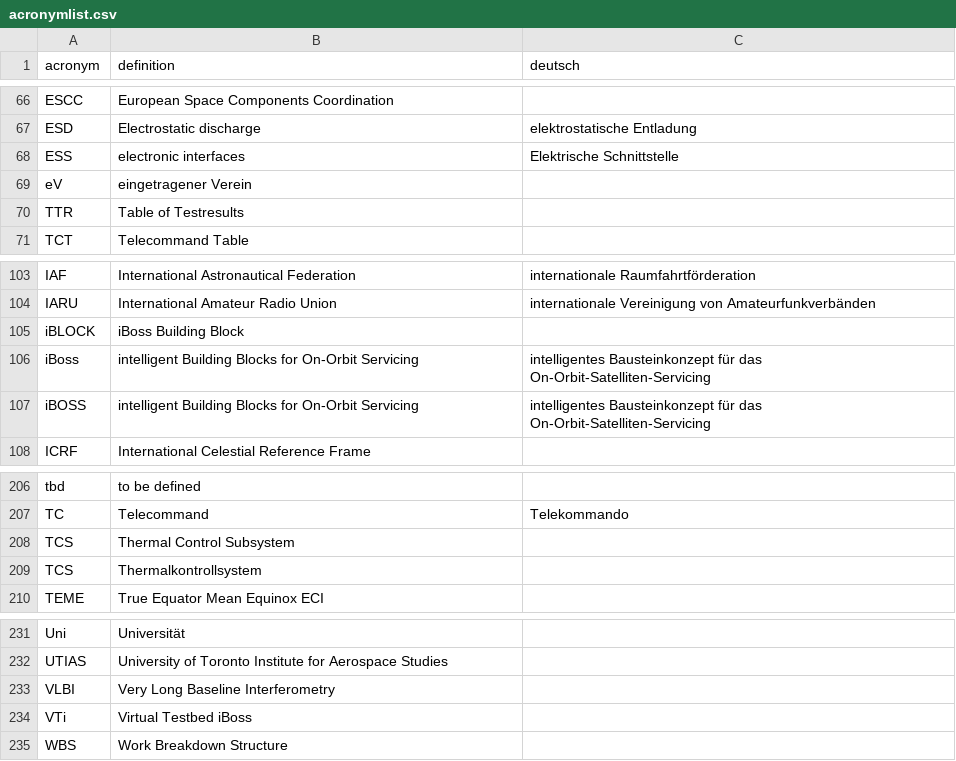
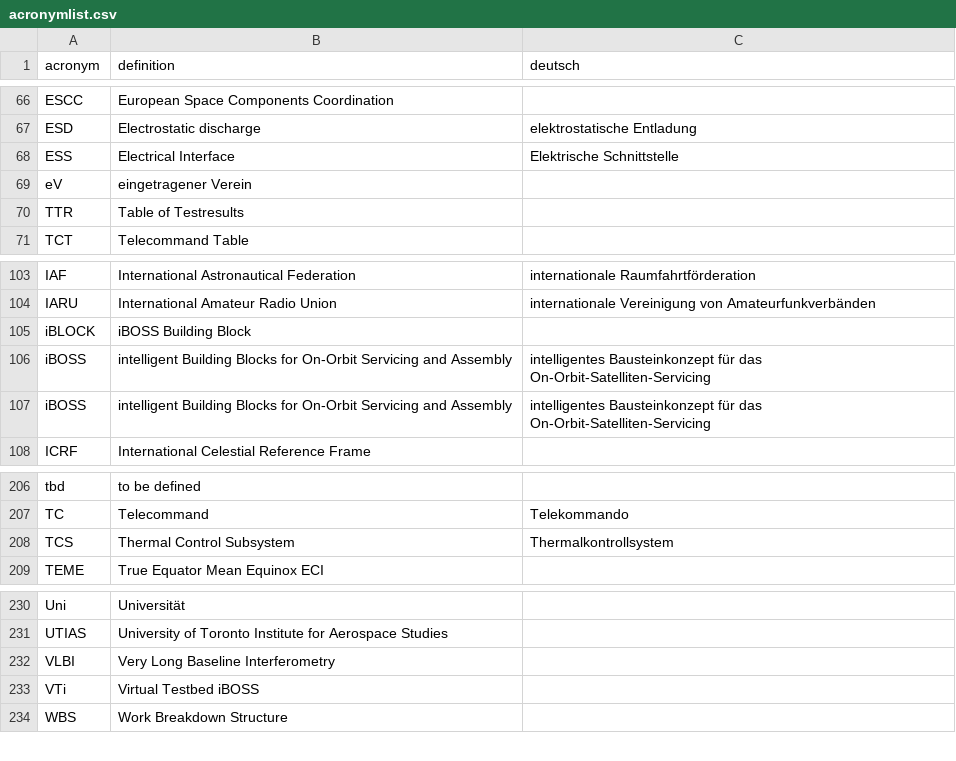
Before and after one commit to yeus/acrofinder, a CSV file: acronymlist.csv, drawn as a sheet; only a part is shown, gaps mark what is left out.

```diff
--- a/acronymlist.csv
+++ b/acronymlist.csv
@@ -67,3 +67,3 @@ ESCC,European Space Components Coordination,
 ESD,Electrostatic discharge,elektrostatische Entladung
-ESS,electronic interfaces,Elektrische Schnittstelle
+ESS,Electrical Interface,Elektrische Schnittstelle
 eV,eingetragener Verein,
@@ -104,5 +104,5 @@ IAF,International Astronautical Federation, internationale Raumfahrtförderation
 IARU,International Amateur Radio Union,internationale Vereinigung von Amateurfunkverbänden
-iBLOCK,iBoss Building Block,
-iBoss,intelligent Building Blocks for On-Orbit Servicing,intelligentes Bausteinkonzept für das On-Orbit-Satelliten-Servicing
-iBOSS,intelligent Building Blocks for On-Orbit Servicing,intelligentes Bausteinkonzept für das On-Orbit-Satelliten-Servicing
+iBLOCK,iBOSS Building Block,
+iBOSS,intelligent Building Blocks for On-Orbit Servicing and Assembly,intelligentes Bausteinkonzept für das On-Orbit-Satelliten-Servicing
+iBOSS,intelligent Building Blocks for On-Orbit Servicing and Assembly,intelligentes Bausteinkonzept für das On-Orbit-Satelliten-Servicing
 ICRF,International Celestial Reference Frame,
@@ -207,4 +207,3 @@ tbd,to be defined,
 TC,Telecommand,Telekommando
-TCS,Thermal Control Subsystem,
-TCS,Thermalkontrollsystem,
+TCS,Thermal Control Subsystem,Thermalkontrollsystem
 TEME,True Equator Mean Equinox ECI,
@@ -233,3 +232,3 @@ UTIAS,University of Toronto Institute for Aerospace Studies,
 VLBI,Very Long Baseline Interferometry,
-VTi,Virtual Testbed iBoss,
+VTi,Virtual Testbed iBOSS,
 WBS,Work Breakdown Structure,
```
Also changed, not shown: 1 other file.
